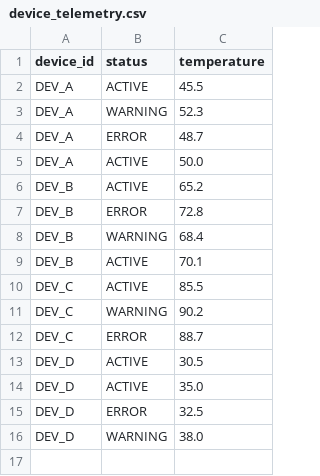
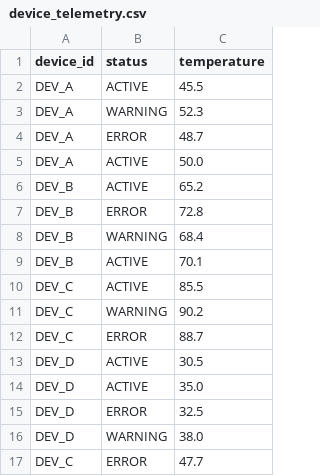
Before and after one commit to Rohan-218/Device-log-summarize, a CSV file: data/device_telemetry.csv, drawn as a sheet.

Commit message:
Remove unnecessary blank line in main.py and add additional error entry in device_telemetry.csv

```diff
--- a/data/device_telemetry.csv
+++ b/data/device_telemetry.csv
@@ -16 +16,2 @@ DEV_D,ERROR,32.5
 DEV_D,WARNING,38.0
+DEV_C,ERROR,47.7
```
Also changed, not shown: 1 other file.
